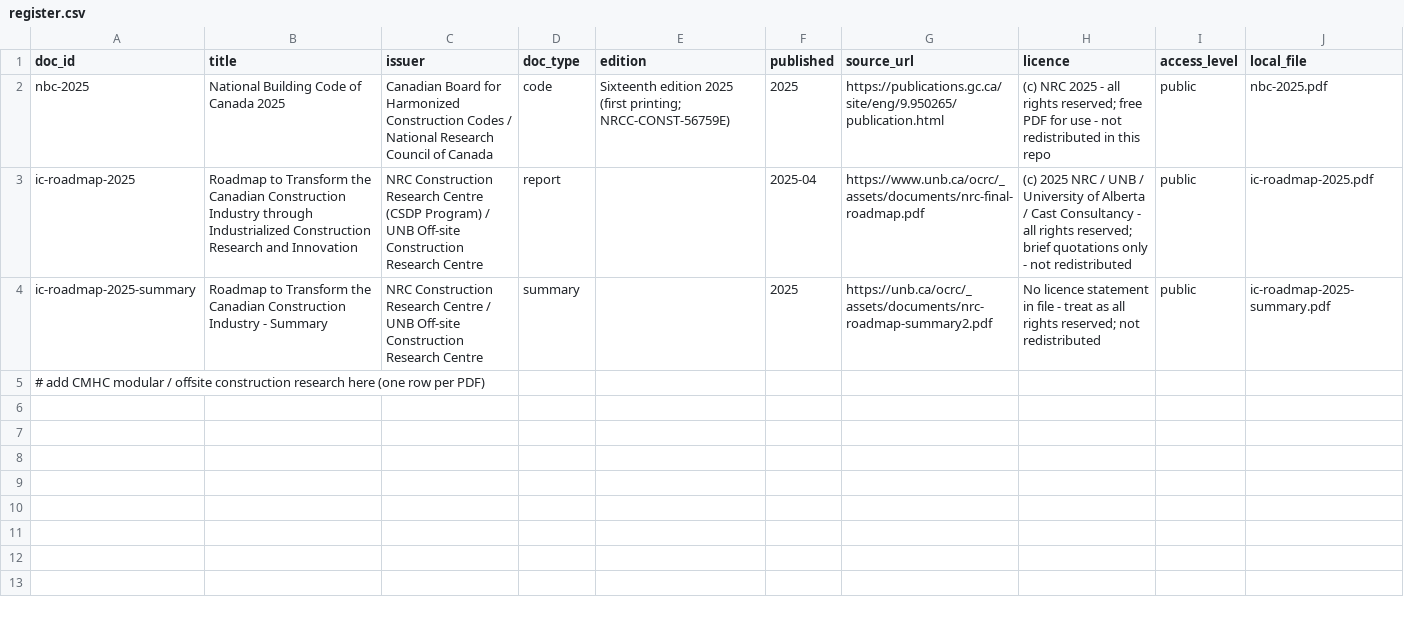
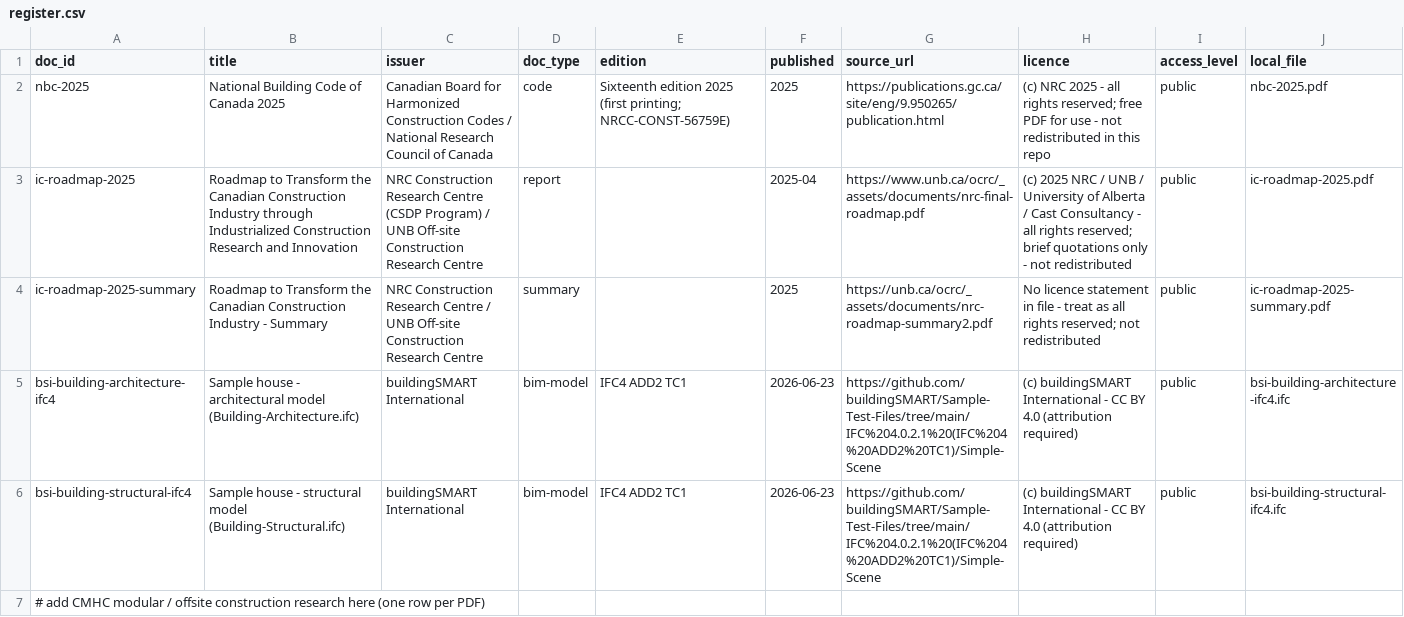
Before and after one commit to tanima-pr/construction-knowledge-base, a CSV file: sources/register.csv, drawn as a sheet.

Commit message:
BIM module: real IFC4 models, SI unit conversion, model quality view, register IFC sources

```diff
--- a/sources/register.csv
+++ b/sources/register.csv
@@ -4,2 +4,4 @@ ic-roadmap-2025,Roadmap to Transform the Canadian Construction Industry through
 ic-roadmap-2025-summary,Roadmap to Transform the Canadian Construction Industry - Summary,NRC Construction Research Centre / UNB Off-site Construction Research Centre,summary,,2025,https://unb.ca/ocrc/_assets/documents/nrc-roadmap-summary2.pdf,No licence statement in file - treat as all rights reserved; not redistributed,public,ic-roadmap-2025-summary.pdf
+bsi-building-architecture-ifc4,Sample house - architectural model (Building-Architecture.ifc),buildingSMART International,bim-model,IFC4 ADD2 TC1,2026-06-23,https://github.com/buildingSMART/Sample-Test-Files/tree/main/IFC%204.0.2.1%20(IFC%204%20ADD2%20TC1)/Simple-Scene,(c) buildingSMART International - CC BY 4.0 (attribution required),public,bsi-building-architecture-ifc4.ifc
+bsi-building-structural-ifc4,Sample house - structural model (Building-Structural.ifc),buildingSMART International,bim-model,IFC4 ADD2 TC1,2026-06-23,https://github.com/buildingSMART/Sample-Test-Files/tree/main/IFC%204.0.2.1%20(IFC%204%20ADD2%20TC1)/Simple-Scene,(c) buildingSMART International - CC BY 4.0 (attribution required),public,bsi-building-structural-ifc4.ifc
 # add CMHC modular / offsite construction research here (one row per PDF),,,,,,,,,
```
Also changed, not shown: exports/catalog.csv, exports/coverage.csv, 8 other files.
